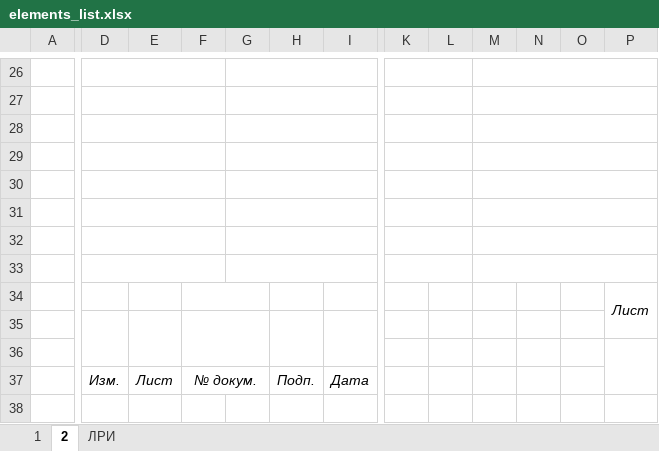
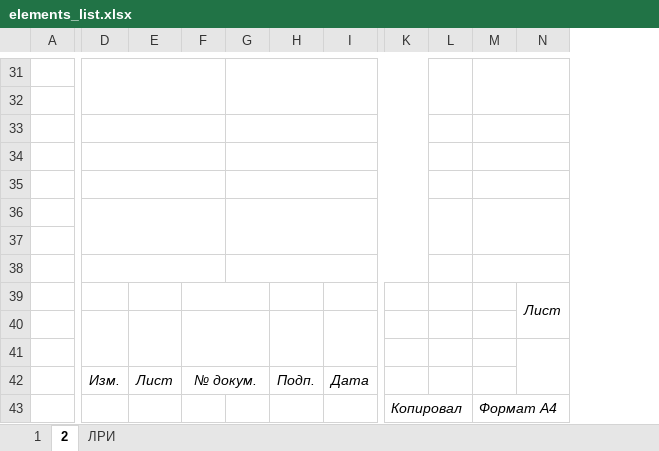
Before and after one commit to Cyclone-Nov/DocGOST, an Excel workbook: ExcelExport/Templates/elements_list.xlsx, sheet 2, drawn as a sheet; only a part is shown, gaps mark what is left out; values as stored, in another font and other column widths than the file's, no borders; removed rows and columns are numbered as before the commit, all else as after; rows hold the shown columns only; the diff covers the shown part only; the diff names each change by its address in the sheet, - before the commit and + after, or states it on an @@ line.

```diff
--- a/ExcelExport/Templates/elements_list.xlsx (sheet 2)
+++ b/ExcelExport/Templates/elements_list.xlsx (sheet 2)
+column K, empty
-column L, empty
-column N, empty
-column O, empty
-D26:F26 merged
+D31:F32 merged
-G26:J26 merged
+G31:K32 merged
-K26:L26 merged
+L31:L32 merged
-M26:P26 merged
+M31:N32 merged
-D27:F27 merged
-G27:J27 merged
-K27:L27 merged
-M27:P27 merged
-K28:L28 merged
-K29:L29 merged
-K30:L30 merged
-D31:F31 merged
+D36:F37 merged
-G31:J31 merged
+G36:K37 merged
-K31:L31 merged
+L36:L37 merged
-M31:P31 merged
+M36:N37 merged
-D32:F32 merged
-G32:J32 merged
-K32:L32 merged
-M32:P32 merged
-K33:L33 merged
+row 43:  |  |  |  |  |  |  | Копировал |  | Формат А4
```
Also changed, not shown: 5 added rows, 3 edited cells, cell formats and merged cells elsewhere in this sheet, sheet ЛРИ, sheet 1, 2 other files.
